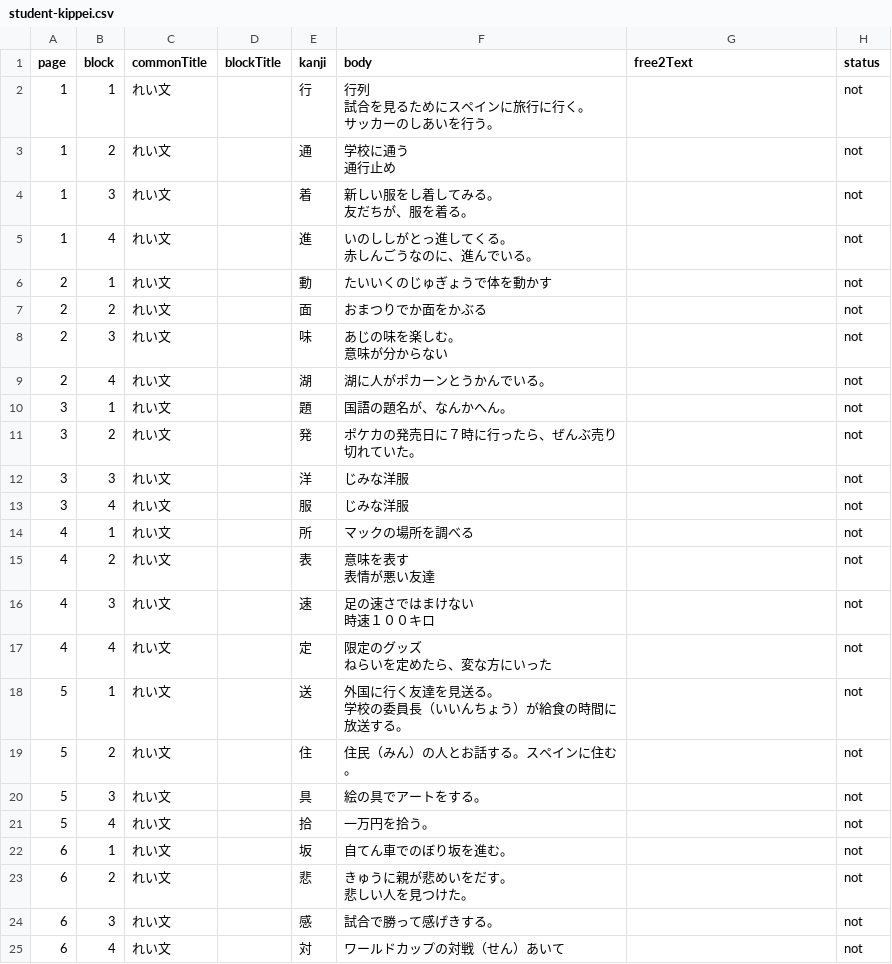
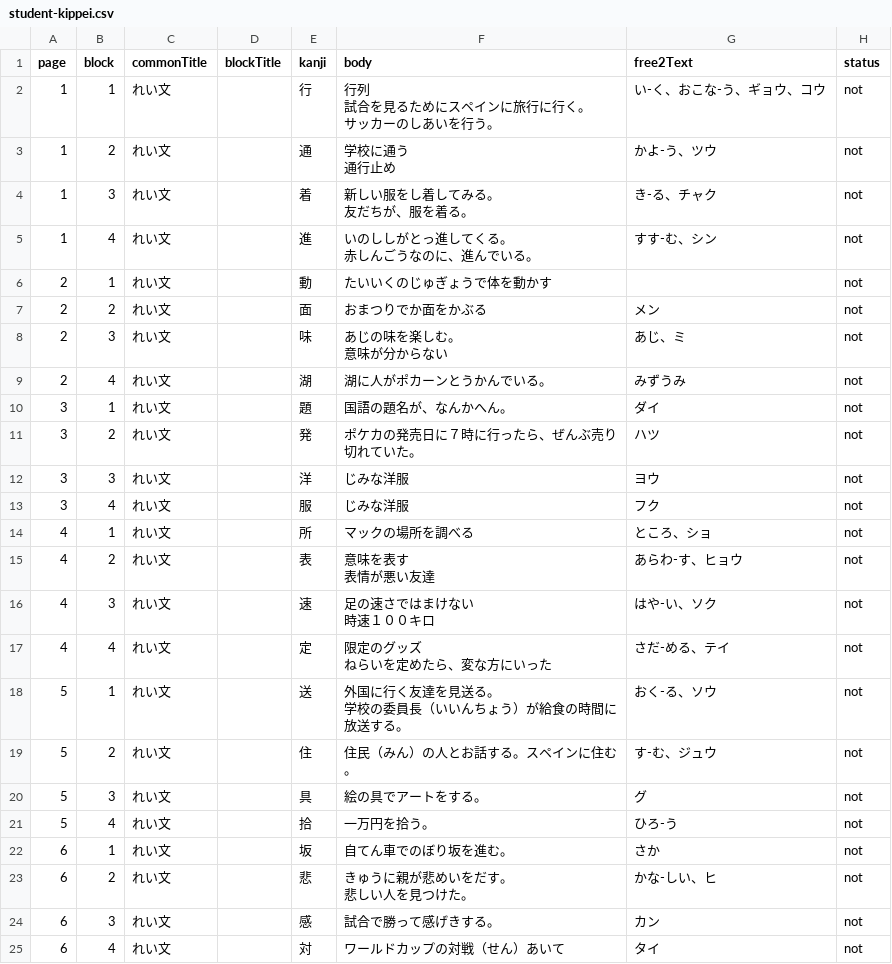
Before and after one commit to yomikaki-rgb/-, a CSV file: students_wordbook/student-kippei.csv, drawn as a sheet.

Commit message:
Update student-kippei.csv

```diff
--- a/students_wordbook/student-kippei.csv
+++ b/students_wordbook/student-kippei.csv
@@ -1,55 +1,55 @@
 page,block,commonTitle,blockTitle,kanji,body,free2Text,status
-1,1,れい文,,行,"行列　
-試合を見るためにスペインに旅行に行く。
-サッカーのしあいを行う。
-",,not
-1,2,れい文,,通,"学校に通う
-　
-通行止め",,not
-1,3,れい文,,着,"新しい服をし着してみる。
-
-友だちが、服を着る。
-",,not
-1,4,れい文,,進,"いのししがとっ進してくる。
-赤しんごうなのに、進んでいる。　　
-",,not
+1,1,れい文,,行,"行列　
+試合を見るためにスペインに旅行に行く。
+サッカーのしあいを行う。
+",い‐く、おこな‐う、ギョウ、コウ,not
+1,2,れい文,,通,"学校に通う
+　
+通行止め",かよ‐う、ツウ,not
+1,3,れい文,,着,"新しい服をし着してみる。
+
+友だちが、服を着る。
+",き‐る、チャク,not
+1,4,れい文,,進,"いのししがとっ進してくる。
+赤しんごうなのに、進んでいる。　　
+",すす‐む、シン,not
 2,1,れい文,,動,たいいくのじゅぎょうで体を動かす,,not
-2,2,れい文,,面,おまつりでか面をかぶる,,not
-2,3,れい文,,味,"あじの味を楽しむ。
-意味が分からない
-",,not
-2,4,れい文,,湖,"湖に人がポカーンとうかんでいる。
-",,not
-3,1,れい文,,題,国語の題名が、なんかへん。,,not
-3,2,れい文,,発,ポケカの発売日に７時に行ったら、ぜんぶ売り切れていた。,,not
-3,3,れい文,,洋,"じみな洋服
-",,not
-3,4,れい文,,服,"じみな洋服
-",,not
-4,1,れい文,,所,"マックの場所を調べる
-",,not
-4,2,れい文,,表,"意味を表す
-表情が悪い友達",,not
-4,3,れい文,,速,"足の速さではまけない
-時速１００キロ
-",,not
-4,4,れい文,,定,"限定のグッズ
-ねらいを定めたら、変な方にいった
-",,not
-5,1,れい文,,送,"外国に行く友達を見送る。
-学校の委員長（いいんちょう）が給食の時間に放送する。
-",,not
-5,2,れい文,,住,住民（みん）の人とお話する。スペインに住む。,,not
-5,3,れい文,,具,絵の具でアートをする。,,not
-5,4,れい文,,拾,"一万円を拾う。
-
-",,not
-6,1,れい文,,坂,"自てん車でのぼり坂を進む。
-",,not
-6,2,れい文,,悲,"きゅうに親が悲めいをだす。
-悲しい人を見つけた。
-",,not
-6,3,れい文,,感,"試合で勝って感げきする。
-",,not
-6,4,れい文,,対,"ワールドカップの対戦（せん）あいて
-",,not
+2,2,れい文,,面,おまつりでか面をかぶる,メン,not
+2,3,れい文,,味,"あじの味を楽しむ。
+意味が分からない
+",あじ、ミ,not
+2,4,れい文,,湖,"湖に人がポカーンとうかんでいる。
+",みずうみ,not
+3,1,れい文,,題,国語の題名が、なんかへん。,ダイ,not
+3,2,れい文,,発,ポケカの発売日に７時に行ったら、ぜんぶ売り切れていた。,ハツ,not
+3,3,れい文,,洋,"じみな洋服
+",ヨウ,not
+3,4,れい文,,服,"じみな洋服
+",フク,not
+4,1,れい文,,所,"マックの場所を調べる
+",ところ、ショ,not
+4,2,れい文,,表,"意味を表す
+表情が悪い友達",あらわ‐す、ヒョウ,not
+4,3,れい文,,速,"足の速さではまけない
+時速１００キロ
+",はや‐い、ソク,not
+4,4,れい文,,定,"限定のグッズ
+ねらいを定めたら、変な方にいった
+",さだ‐める、テイ,not
+5,1,れい文,,送,"外国に行く友達を見送る。
+学校の委員長（いいんちょう）が給食の時間に放送する。
+",おく‐る、ソウ,not
+5,2,れい文,,住,住民（みん）の人とお話する。スペインに住む。,す‐む、ジュウ,not
+5,3,れい文,,具,絵の具でアートをする。,グ,not
+5,4,れい文,,拾,"一万円を拾う。
+
+",ひろ‐う,not
+6,1,れい文,,坂,"自てん車でのぼり坂を進む。
+",さか,not
+6,2,れい文,,悲,"きゅうに親が悲めいをだす。
+悲しい人を見つけた。
+",かな‐しい、ヒ,not
+6,3,れい文,,感,"試合で勝って感げきする。
+",カン,not
+6,4,れい文,,対,"ワールドカップの対戦（せん）あいて
+",タイ,not
```
